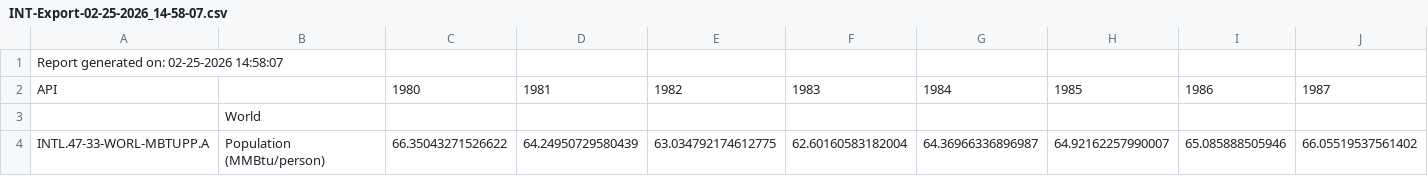
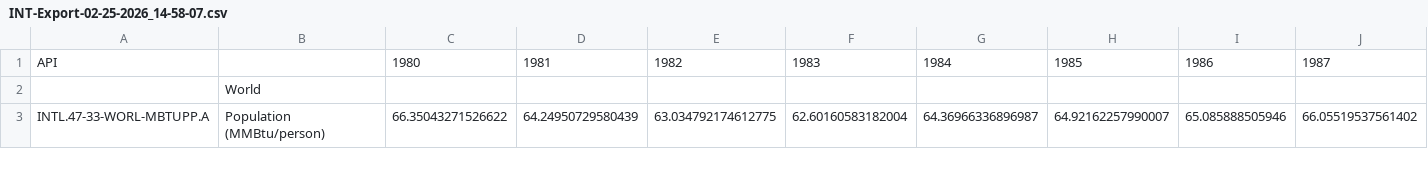
Before and after one commit to echo-search/Data-AI-Hackathon-2026, a CSV file: INT-Export-02-25-2026_14-58-07.csv, drawn as a sheet; only a part is shown; rows hold the shown columns only; the diff names each change by its address in the sheet, - before the commit and + after, or states it on an @@ line.

Commit message:
Update INT-Export-02-25-2026_14-58-07.csv

```diff
--- a/INT-Export-02-25-2026_14-58-07.csv
+++ b/INT-Export-02-25-2026_14-58-07.csv
-row 1: Report generated on: 02-25-2026 14:58:07
```
